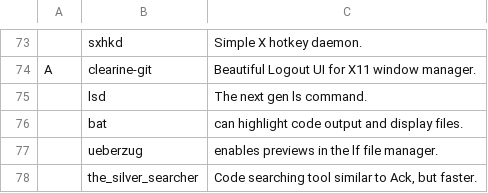
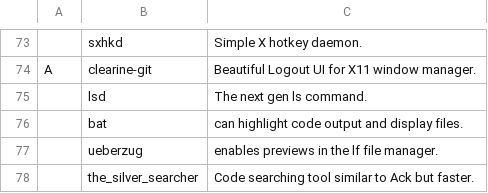
Before and after one commit to XcaliBuR75/LARBS, a CSV file: progs.csv, drawn as a sheet; only a part is shown, gaps mark what is left out.

Commit message:
Updated

```diff
--- a/progs.csv
+++ b/progs.csv
@@ -77,2 +77,2 @@ A,clearine-git,"Beautiful Logout UI for X11 window manager."
 ,ueberzug,"enables previews in the lf file manager."
-,the_silver_searcher,"Code searching tool similar to Ack, but faster."
+,the_silver_searcher,"Code searching tool similar to Ack but faster."
```
